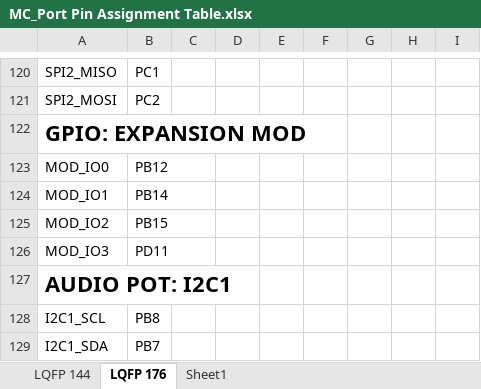
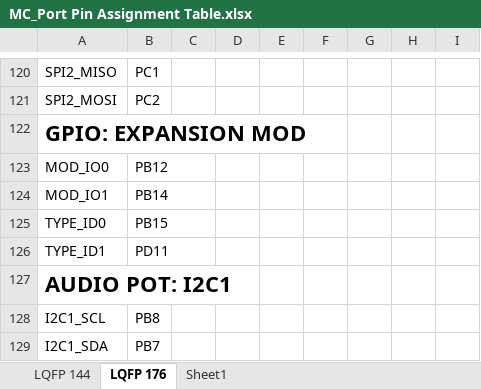
Before and after one commit to habworks/TechnologyDemonstrator, an Excel workbook: Documents/MC_Port Pin Assignment Table.xlsx, sheet LQFP 176, drawn as a sheet; only a part is shown, gaps mark what is left out; values as stored, in another font and other column widths than the file's, no borders; the diff names each change by its address in the sheet, - before the commit and + after, or states it on an @@ line.

```diff
--- a/Documents/MC_Port Pin Assignment Table.xlsx (sheet LQFP 176)
+++ b/Documents/MC_Port Pin Assignment Table.xlsx (sheet LQFP 176)
-A125: MOD_IO2
+A125: TYPE_ID0
-A126: MOD_IO3
+A126: TYPE_ID1
```
Also changed, not shown: Hardware/Project Outputs for TechDemo/REV1/Generate Files/BOM/Bill of Materials-TechDemo.xlsx, 34 other files.
